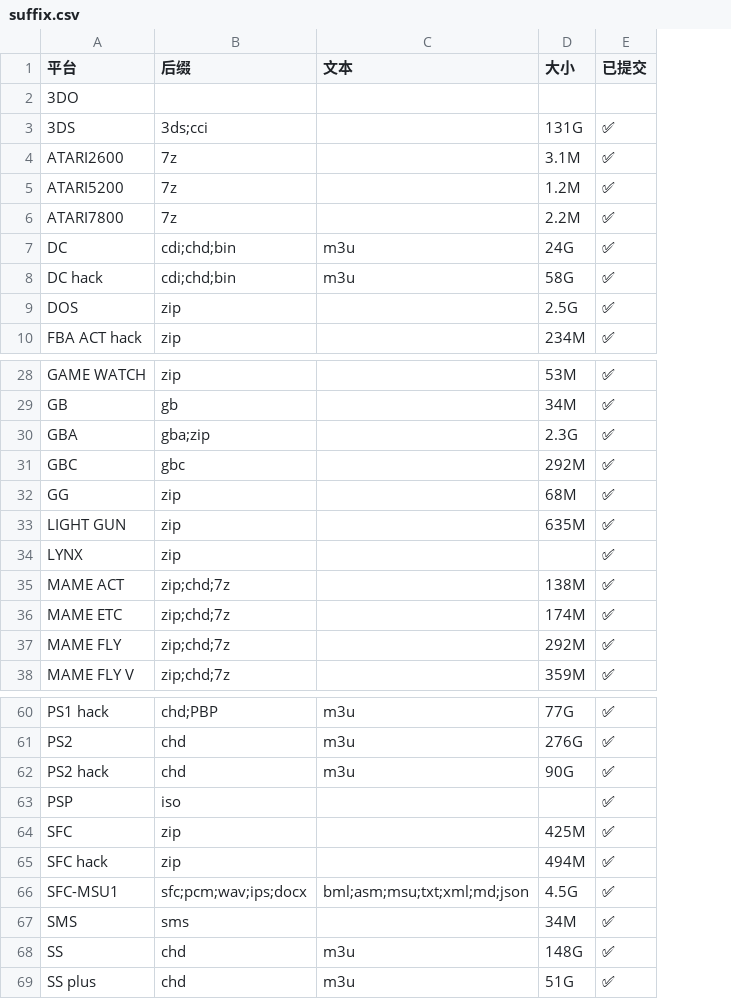
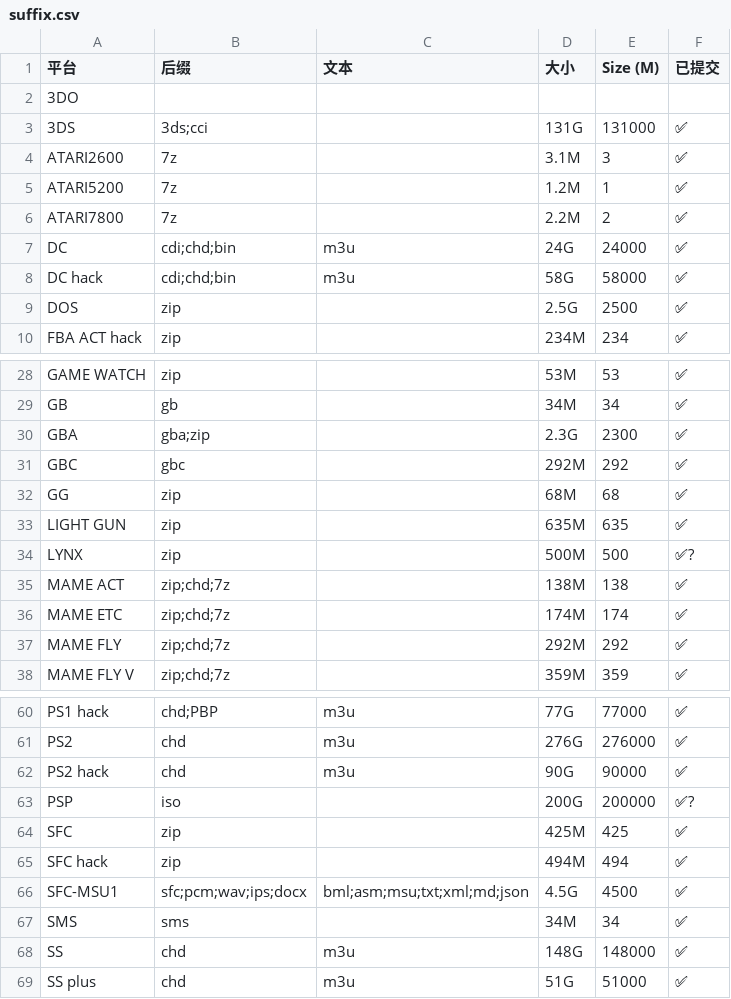
Before and after one commit to jaypume/RetroGames, a CSV file: emulators/RetroArch/suffix.csv, drawn as a sheet; only a part is shown, gaps mark what is left out; addresses are those after the commit; the diff names each change by its address in the sheet, - before the commit and + after, or states it on an @@ line.

```diff
--- a/emulators/RetroArch/suffix.csv
+++ b/emulators/RetroArch/suffix.csv
+column E (Size (M)), rows 3-10: 131000 | 3 | 1 | 2 | 24000 | 58000 | 2500 | 234; rows 28-38: 53 | 34 | 2300 | 292 | 68 | 635 | 500 | 138 | 174 | 292 | 359; rows 60-69: 77000 | 276000 | 90000 | 200000 | 425 | 494 | 4500 | 34 | 148000 | 51000
-D34 (大小): (empty)
+D34 (大小): 500M
-F34 (已提交): ✅
+F34 (已提交): ✅?
-D63 (大小): (empty)
+D63 (大小): 200G
-F63 (已提交): ✅
+F63 (已提交): ✅?
```
Also changed, not shown: 8 other files.
